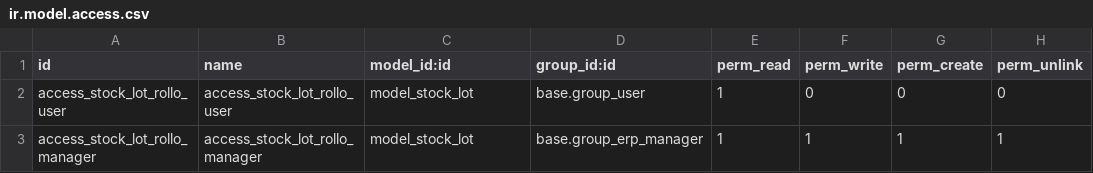
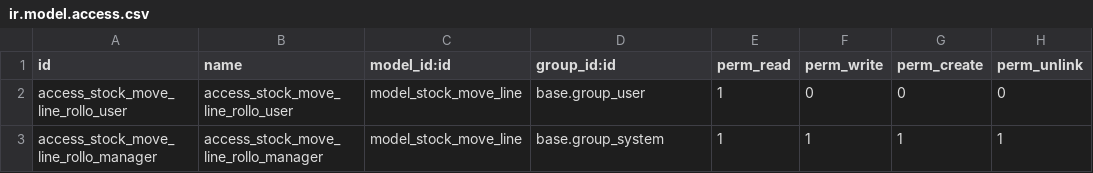
Before and after one commit to antonioqueb/rollo_propiedades_unicas, a CSV file: security/ir.model.access.csv, drawn as a sheet.

Commit message:
Up

```diff
--- a/security/ir.model.access.csv
+++ b/security/ir.model.access.csv
@@ -1,3 +1,3 @@
 id,name,model_id:id,group_id:id,perm_read,perm_write,perm_create,perm_unlink
-access_stock_lot_rollo_user,access_stock_lot_rollo_user,model_stock_lot,base.group_user,1,0,0,0
-access_stock_lot_rollo_manager,access_stock_lot_rollo_manager,model_stock_lot,base.group_erp_manager,1,1,1,1
+access_stock_move_line_rollo_user,access_stock_move_line_rollo_user,model_stock_move_line,base.group_user,1,0,0,0
+access_stock_move_line_rollo_manager,access_stock_move_line_rollo_manager,model_stock_move_line,base.group_system,1,1,1,1
```
